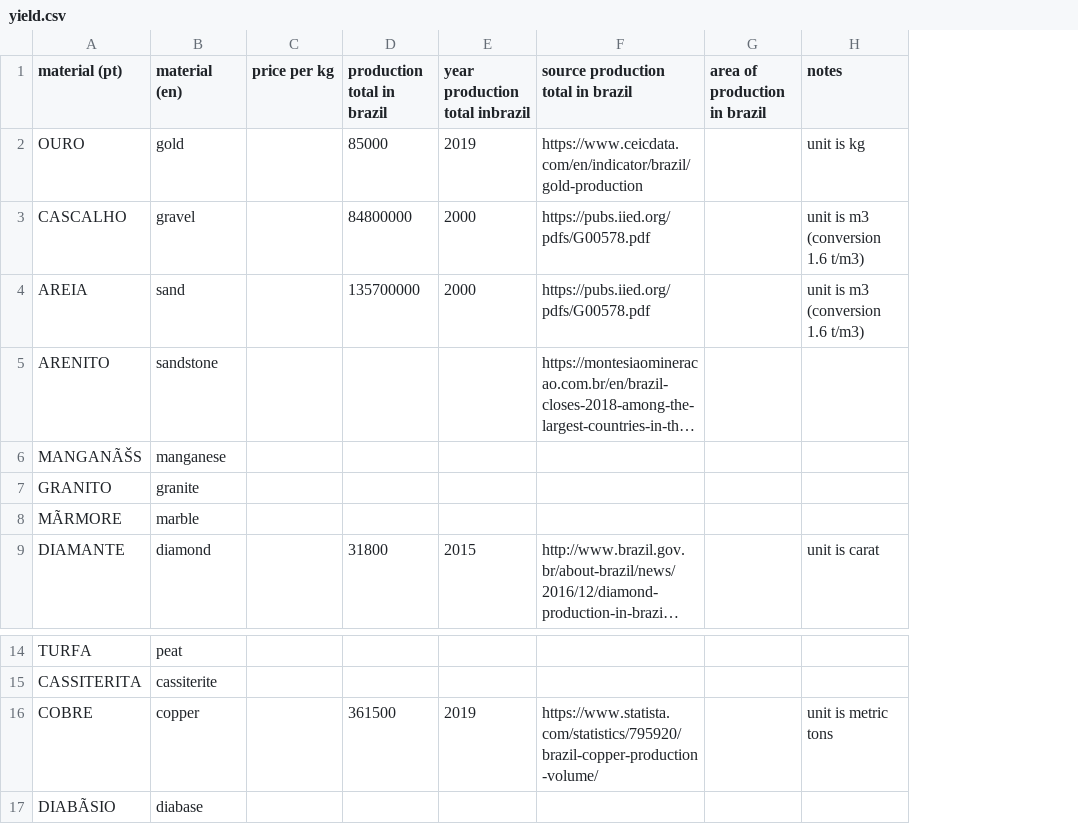
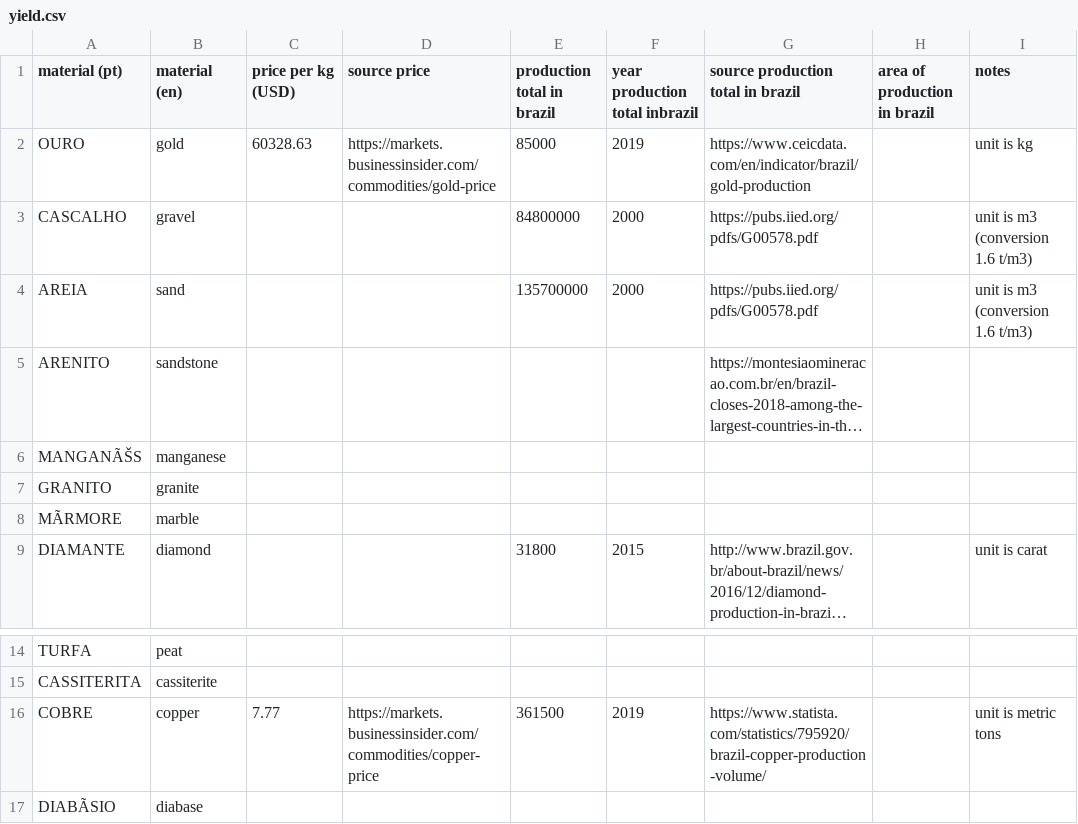
Before and after one commit to PaulaScharf/LandUseOptimization, a CSV file: yield.csv, drawn as a sheet; only a part is shown, gaps mark what is left out; long unchanged cells end in …; the diff names each change by its address in the sheet, - before the commit and + after, or states it on an @@ line.

Commit message:
added copper and gold price

```diff
--- a/yield.csv
+++ b/yield.csv
+column D (source price), row 2: https://markets.businessinsider.com/commodities/gold-price; row 16: https://markets.businessinsider.com/commodities/copper-price
-C1: price per kg
+C1: price per kg (USD)
-C2 (price per kg (USD)): (empty)
+C2 (price per kg (USD)): 60328.63
-C16 (price per kg (USD)): (empty)
+C16 (price per kg (USD)): 7.77
```
